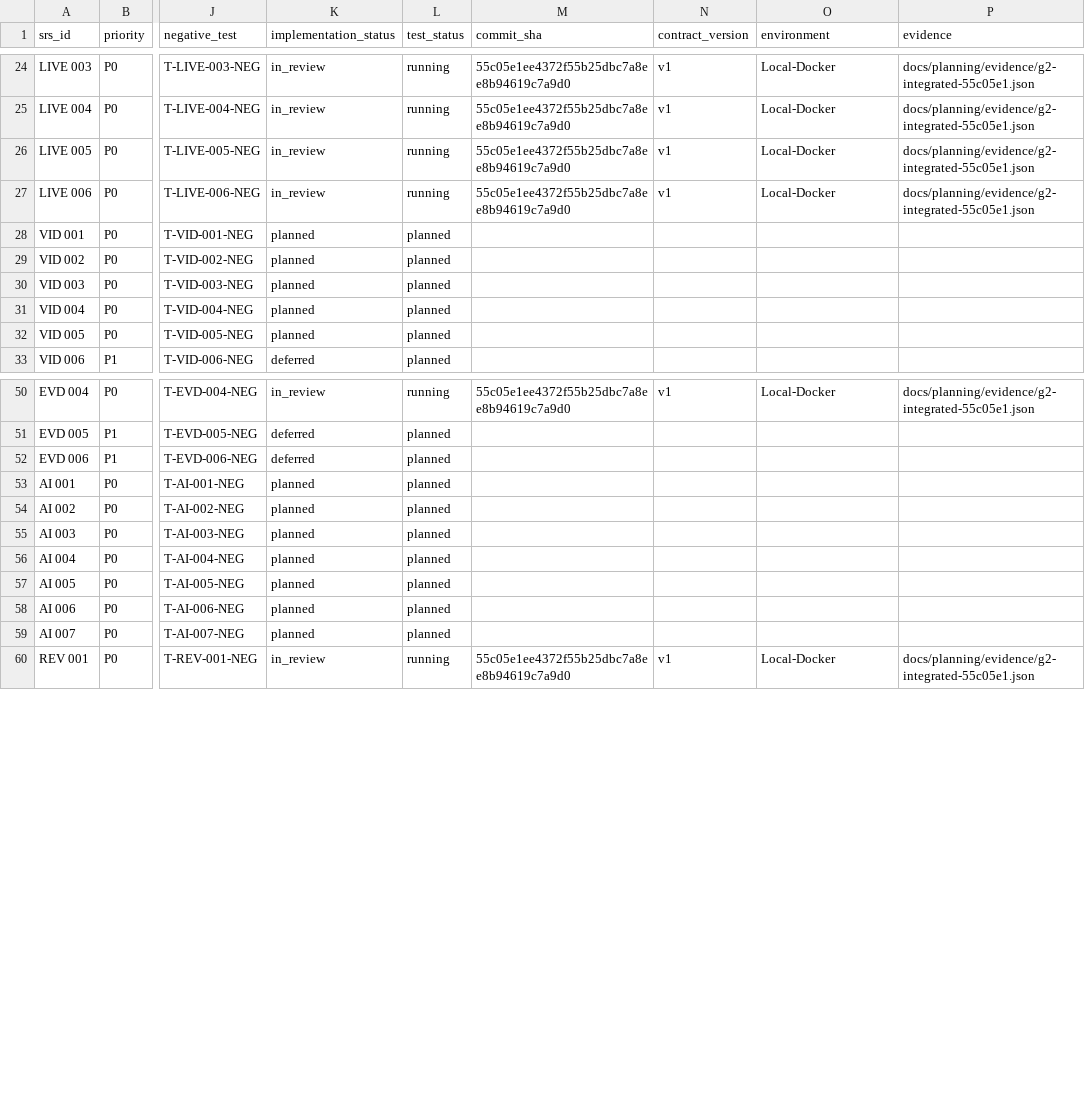
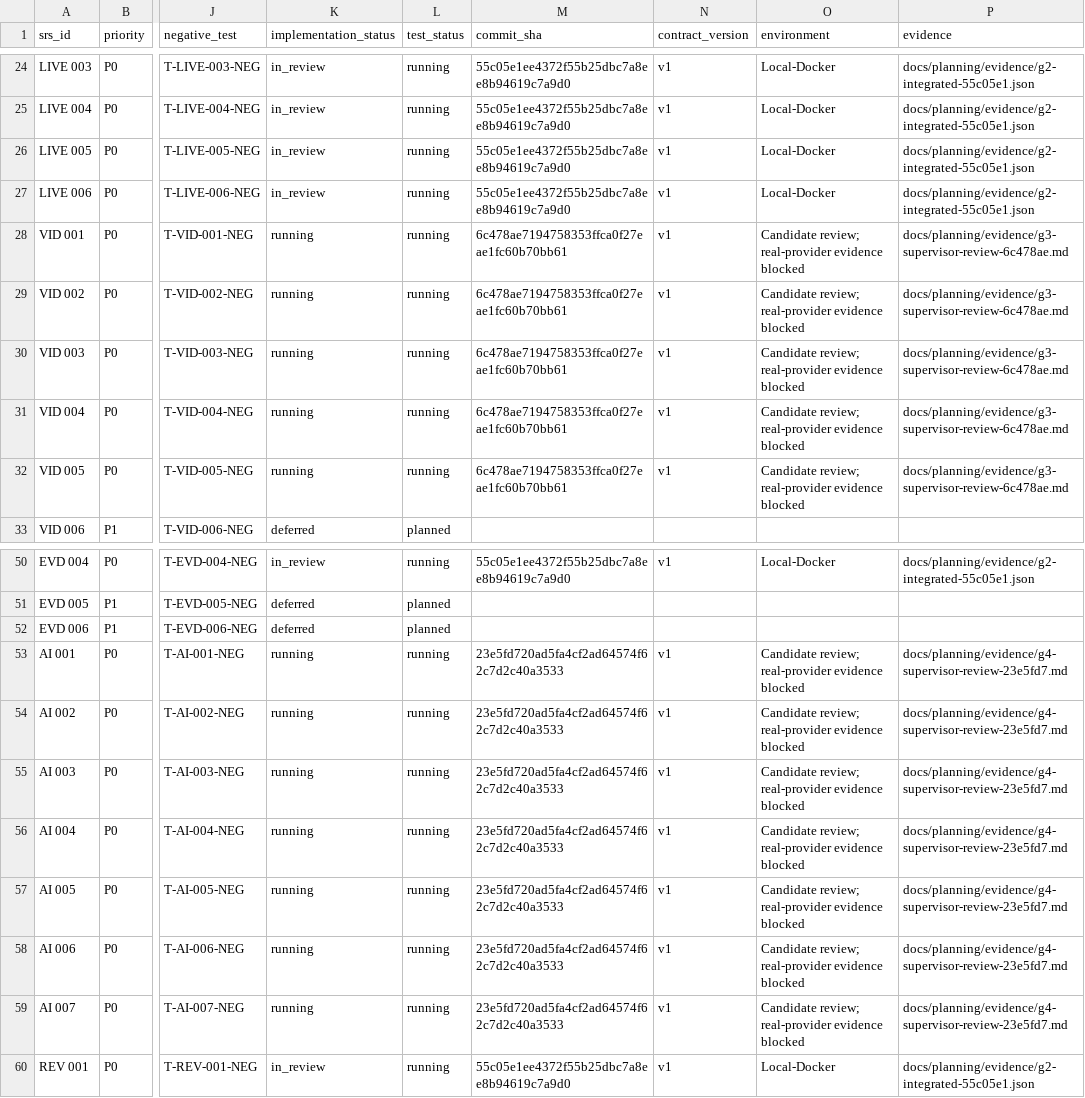
Before and after one commit to quankosimp/AI-Teaching-Colpilot, a CSV file: docs/planning/srs-traceability.csv, drawn as a sheet; only a part is shown, gaps mark what is left out; the diff names each change by its address in the sheet, - before the commit and + after, or states it on an @@ line.

Commit message:
test(perf): verify local six-actor baseline and track media/AI review blockers

```diff
--- a/docs/planning/srs-traceability.csv
+++ b/docs/planning/srs-traceability.csv
-K28:K32 (implementation_status): planned
+K28:K32 (implementation_status): running
-L28:L32 (test_status): planned
+L28:L32 (test_status): running
-M28:M32 (commit_sha): (empty)
+M28:M32 (commit_sha): 6c478ae7194758353ffca0f27eae1fc60b70bb61
-N28:N32 (contract_version): (empty)
+N28:N32 (contract_version): v1
-O28:O32 (environment): (empty)
+O28:O32 (environment): Candidate review; real-provider evidence blocked
-P28:P32 (evidence): (empty)
+P28:P32 (evidence): docs/planning/evidence/g3-supervisor-review-6c478ae.md
-K53:K59 (implementation_status): planned
+K53:K59 (implementation_status): running
-L53:L59 (test_status): planned
+L53:L59 (test_status): running
-M53:M59 (commit_sha): (empty)
+M53:M59 (commit_sha): 23e5fd720ad5fa4cf2ad64574f62c7d2c40a3533
-N53:N59 (contract_version): (empty)
+N53:N59 (contract_version): v1
-O53:O59 (environment): (empty)
+O53:O59 (environment): Candidate review; real-provider evidence blocked
-P53:P59 (evidence): (empty)
+P53:P59 (evidence): docs/planning/evidence/g4-supervisor-review-23e5fd7.md
```
Also changed, not shown: 12 other files.
